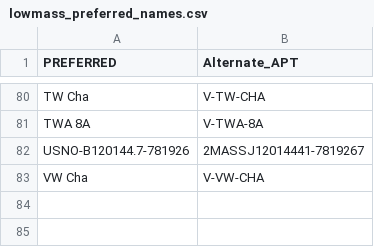
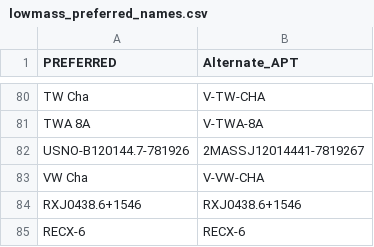
Before and after one commit to spacetelescope/ullyses-utils, a CSV file: utils/data/target_metadata/lowmass_preferred_names.csv, drawn as a sheet; only a part is shown, gaps mark what is left out.

Commit message:
2 targets were added last spring that didn't make it in

```diff
--- a/utils/data/target_metadata/lowmass_preferred_names.csv
+++ b/utils/data/target_metadata/lowmass_preferred_names.csv
@@ -83 +83,3 @@ USNO-B120144.7-781926,2MASSJ12014441-7819267
 VW Cha ,V-VW-CHA
+RXJ0438.6+1546,RXJ0438.6+1546
+RECX-6,RECX-6
```
